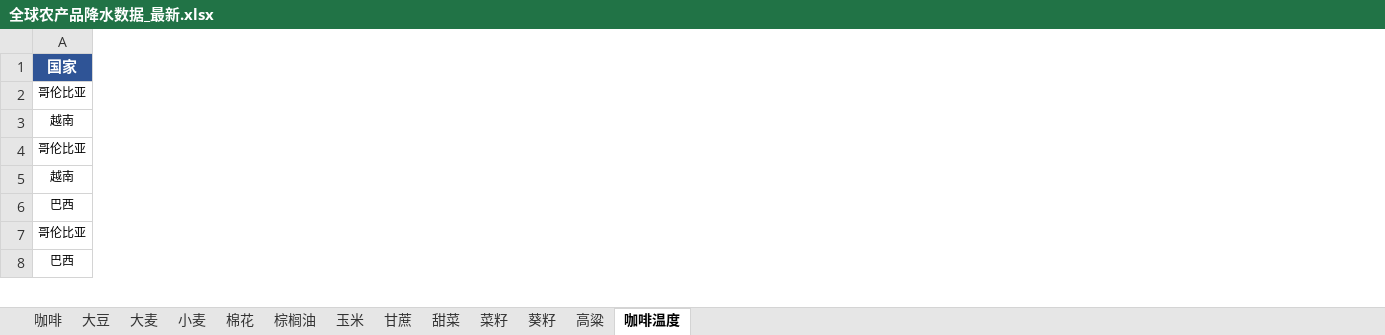
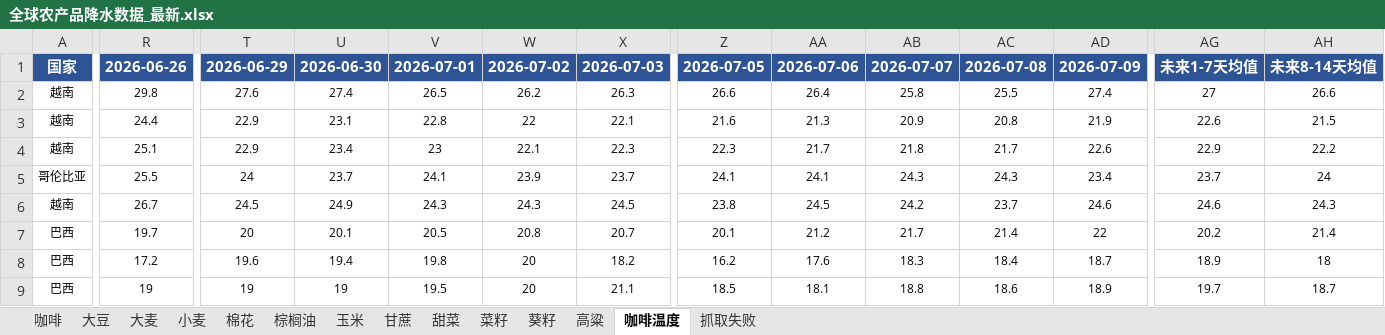
Before and after one commit to 2368846312-oss/ag-weather, an Excel workbook: 全球农产品降水数据_最新.xlsx, sheet 咖啡温度, drawn as a sheet; only a part is shown, gaps mark what is left out; values as stored, in another font and other column widths than the file's, no borders; removed rows and columns are numbered as before the commit, all else as after; rows hold the shown columns only; the diff covers the shown part only; the diff names each change by its address in the sheet, - before the commit and + after, or states it on an @@ line.

```diff
--- a/全球农产品降水数据_最新.xlsx (sheet 咖啡温度)
+++ b/全球农产品降水数据_最新.xlsx (sheet 咖啡温度)
+sheet tab: 抓取失败
+column R, rows 1-2: 2026-06-26 | 29.8; row 4: 25.1; row 9: 19
+column T, rows 1-2: 2026-06-29 | 27.6; row 4: 22.9; row 9: 19
+column U, rows 1-2: 2026-06-30 | 27.4; row 4: 23.4; row 9: 19
+column V, rows 1-2: 2026-07-01 | 26.5; row 4: 23; row 9: 19.5
+column W, rows 1-2: 2026-07-02 | 26.2; row 4: 22.1; row 9: 20
+column X, rows 1-2: 2026-07-03 | 26.3; row 4: 22.3; row 9: 21.1
+column Z, rows 1-2: 2026-07-05 | 26.6; row 4: 22.3; row 9: 18.5
+column AA, rows 1-2: 2026-07-06 | 26.4; row 4: 21.7; row 9: 18.1
+column AB, rows 1-2: 2026-07-07 | 25.8; row 4: 21.8; row 9: 18.8
+column AC, rows 1-2: 2026-07-08 | 25.5; row 4: 21.7; row 9: 18.6
+column AD, rows 1-2: 2026-07-09 | 27.4; row 4: 22.6; row 9: 18.9
+column AG, rows 1-2: 未来1-7天均值 | 27; row 4: 22.9; row 9: 19.7
+column AH, rows 1-2: 未来8-14天均值 | 26.6; row 4: 22.2; row 9: 18.7
-row 2: 哥伦比亚
-row 4: 哥伦比亚
+row 3: 越南 | 24.4 | 22.9 | 23.1 | 22.8 | 22 | 22.1 | 21.6 | 21.3 | 20.9 | 20.8 | 21.9 | 22.6 | 21.5
+row 5: 哥伦比亚 | 25.5 | 24 | 23.7 | 24.1 | 23.9 | 23.7 | 24.1 | 24.1 | 24.3 | 24.3 | 23.4 | 23.7 | 24
+row 6: 越南 | 26.7 | 24.5 | 24.9 | 24.3 | 24.3 | 24.5 | 23.8 | 24.5 | 24.2 | 23.7 | 24.6 | 24.6 | 24.3
+row 7: 巴西 | 19.7 | 20 | 20.1 | 20.5 | 20.8 | 20.7 | 20.1 | 21.2 | 21.7 | 21.4 | 22 | 20.2 | 21.4
+row 8: 巴西 | 17.2 | 19.6 | 19.4 | 19.8 | 20 | 18.2 | 16.2 | 17.6 | 18.3 | 18.4 | 18.7 | 18.9 | 18
-row 7: 哥伦比亚
-row 8: 巴西
```
Also changed, not shown: 4 added rows, 5 removed rows, 14 removed columns and 13 edited cells elsewhere in this sheet, sheet 玉米, sheet 小麦, sheet 菜籽, sheet 大豆, sheet 葵籽, sheet 高粱, 6 more sheets, VHI_Data/VHI_最近6周汇总.xlsx, 50 other files.
